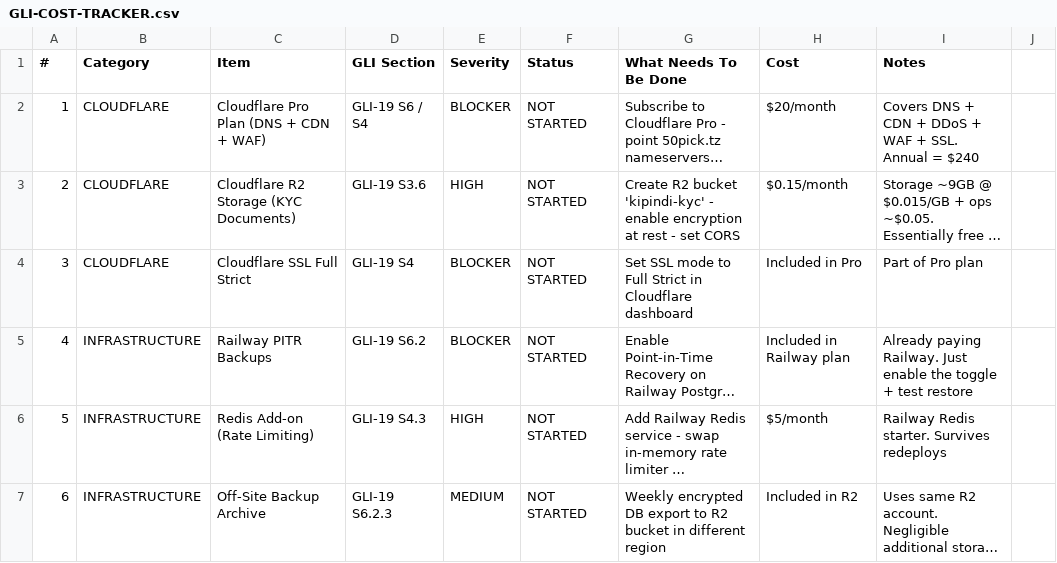
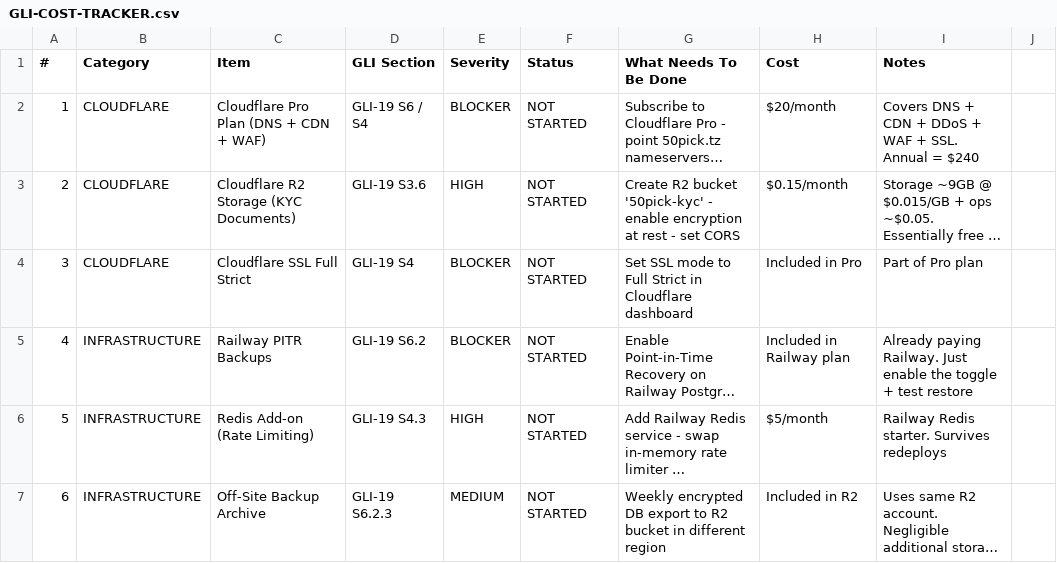
Before and after one commit to alisheib/kipindi, a CSV file: docs/GLI-COST-TRACKER.csv, drawn as a sheet; only a part is shown; long unchanged cells end in …; the diff names each change by its address in the sheet, - before the commit and + after, or states it on an @@ line.

```diff
--- a/docs/GLI-COST-TRACKER.csv
+++ b/docs/GLI-COST-TRACKER.csv
-G3 (What Needs To Be Done): …R2 bucket 'kipindi-kyc' - enable…
+G3 (What Needs To Be Done): …R2 bucket '50pick-kyc' - enable…
```
Also changed, not shown: 6 other files.
